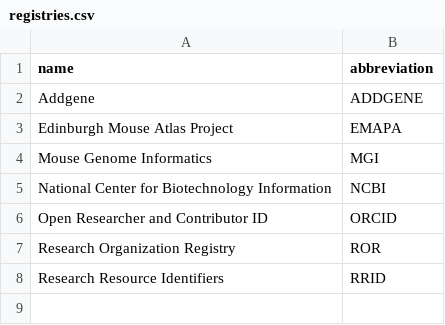
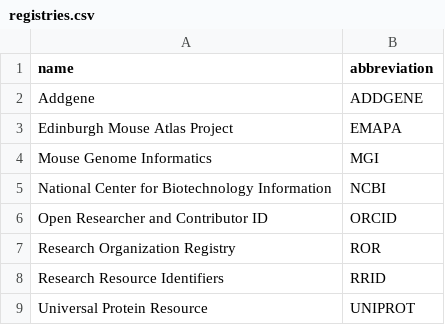
Before and after one commit to AllenNeuralDynamics/aind-data-schema-models, a CSV file: src/aind_data_schema_models/_generators/models/registries.csv, drawn as a sheet; the diff names each change by its address in the sheet, - before the commit and + after, or states it on an @@ line.

Commit message:
added

```diff
--- a/src/aind_data_schema_models/_generators/models/registries.csv
+++ b/src/aind_data_schema_models/_generators/models/registries.csv
+row 9: Universal Protein Resource | UNIPROT
```
